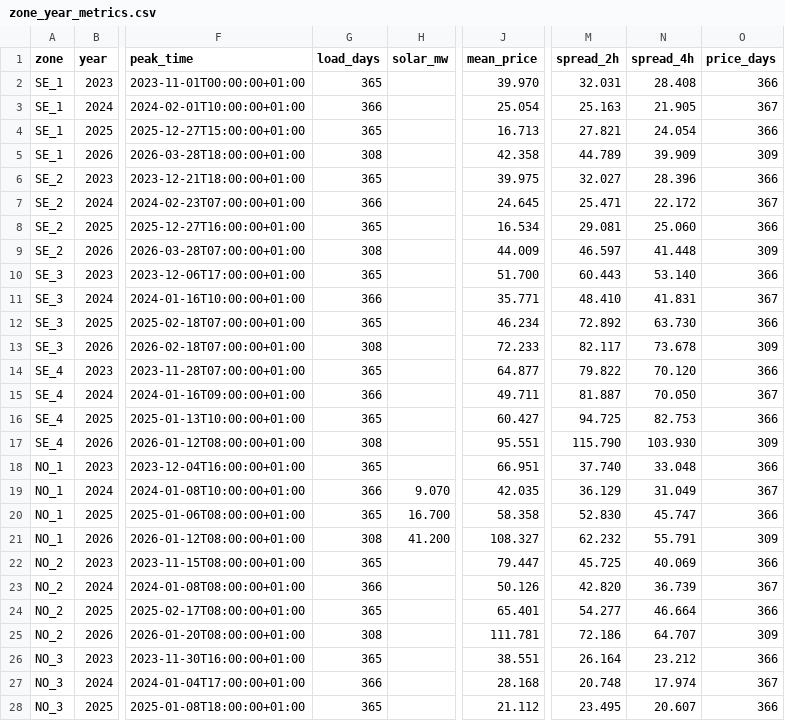
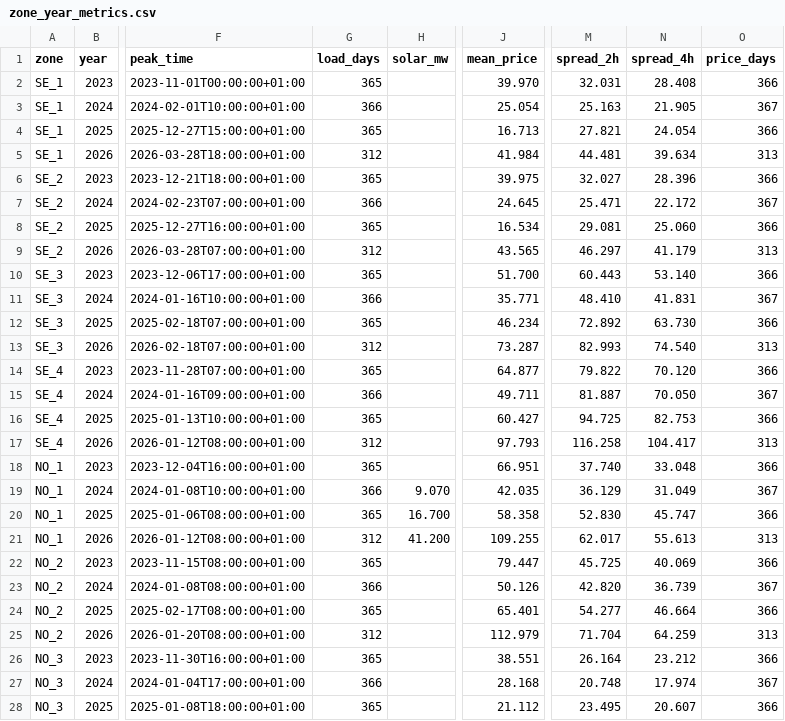
Before and after one commit to bouncyenergy/Private_Bouncy, a CSV file: data/saturation/zone_year_metrics.csv, drawn as a sheet; only a part is shown, gaps mark what is left out; the diff covers the shown part only; the diff names each change by its address in the sheet, - before the commit and + after, or states it on an @@ line.

```diff
--- a/data/saturation/zone_year_metrics.csv
+++ b/data/saturation/zone_year_metrics.csv
-G5 (load_days): 308
+G5 (load_days): 312
-J5 (mean_price): 42.358
+J5 (mean_price): 41.984
-M5 (spread_2h): 44.789
+M5 (spread_2h): 44.481
-N5 (spread_4h): 39.909
+N5 (spread_4h): 39.634
-O5 (price_days): 309
+O5 (price_days): 313
-G9 (load_days): 308
+G9 (load_days): 312
-J9 (mean_price): 44.009
+J9 (mean_price): 43.565
-M9 (spread_2h): 46.597
+M9 (spread_2h): 46.297
-N9 (spread_4h): 41.448
+N9 (spread_4h): 41.179
-O9 (price_days): 309
+O9 (price_days): 313
-G13 (load_days): 308
+G13 (load_days): 312
-J13 (mean_price): 72.233
+J13 (mean_price): 73.287
-M13 (spread_2h): 82.117
+M13 (spread_2h): 82.993
-N13 (spread_4h): 73.678
+N13 (spread_4h): 74.540
-O13 (price_days): 309
+O13 (price_days): 313
-G17 (load_days): 308
+G17 (load_days): 312
-J17 (mean_price): 95.551
+J17 (mean_price): 97.793
-M17 (spread_2h): 115.790
+M17 (spread_2h): 116.258
-N17 (spread_4h): 103.930
+N17 (spread_4h): 104.417
-O17 (price_days): 309
+O17 (price_days): 313
-G21 (load_days): 308
+G21 (load_days): 312
-J21 (mean_price): 108.327
+J21 (mean_price): 109.255
-M21 (spread_2h): 62.232
+M21 (spread_2h): 62.017
-N21 (spread_4h): 55.791
+N21 (spread_4h): 55.613
-O21 (price_days): 309
+O21 (price_days): 313
-G25 (load_days): 308
+G25 (load_days): 312
-J25 (mean_price): 111.781
+J25 (mean_price): 112.979
-M25 (spread_2h): 72.186
+M25 (spread_2h): 71.704
-N25 (spread_4h): 64.707
+N25 (spread_4h): 64.259
-O25 (price_days): 309
+O25 (price_days): 313
```
Also changed, not shown: 55 edited cells elsewhere in this file, data/saturation/se_afrr_mfrr_monthly.csv, 1 other file.
